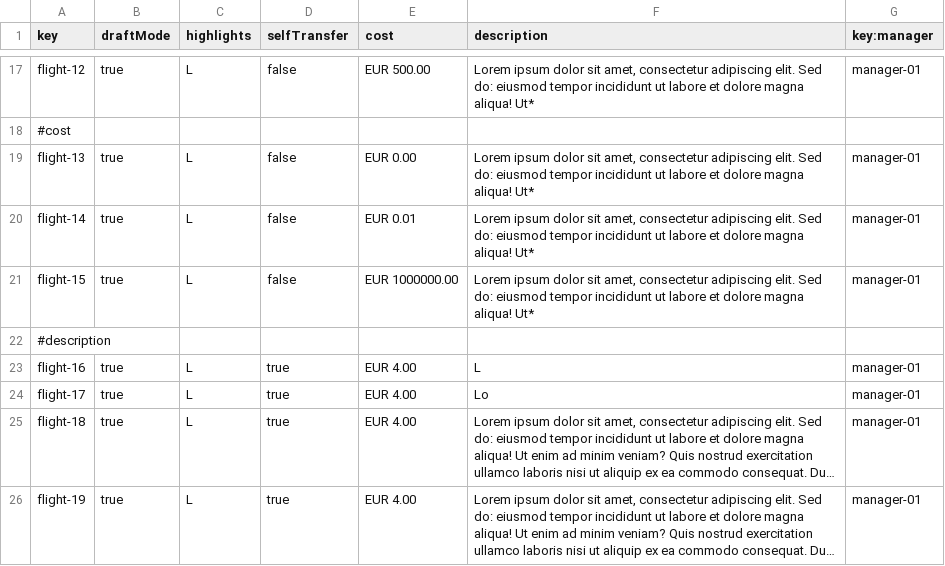
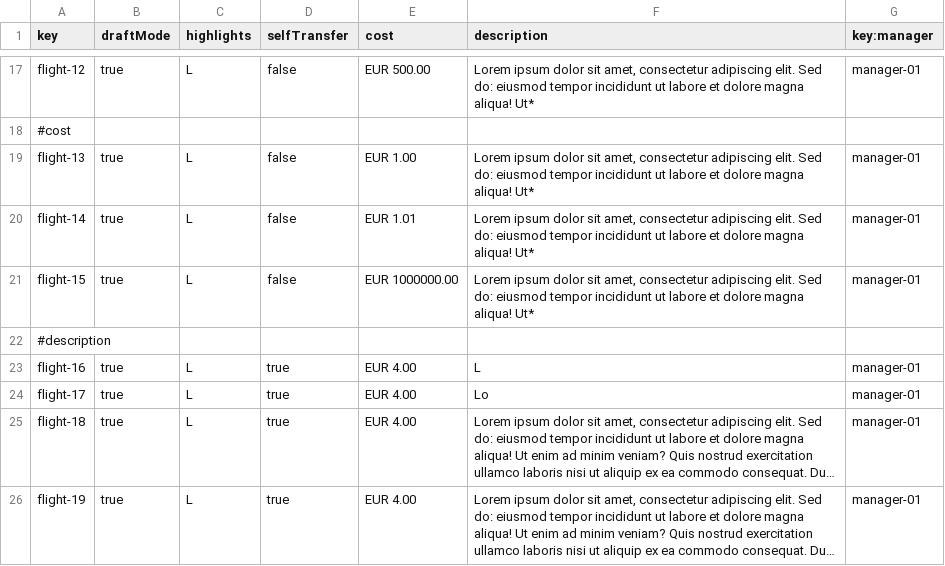
Before and after one commit to ManunGar/ACME-ANS-D05, a CSV file: src/main/resources/WEB-INF/data/sample/flight.csv, drawn as a sheet; only a part is shown, gaps mark what is left out; long unchanged cells end in ….

Commit message:
Modification in List Cost and Highlights

```diff
--- a/src/main/resources/WEB-INF/data/sample/flight.csv
+++ b/src/main/resources/WEB-INF/data/sample/flight.csv
@@ -18,4 +18,4 @@ flight-12,true,L,false,EUR 500.00,"Lorem ipsum dolor sit amet, consectetur adipi
 #cost
-flight-13,true,L,false,EUR 0.00,"Lorem ipsum dolor sit amet, consectetur adipiscing elit. Sed do: eiusmod tempor incididunt ut labore et dolore magna aliqua! Ut*",manager-01
-flight-14,true,L,false,EUR 0.01,"Lorem ipsum dolor sit amet, consectetur adipiscing elit. Sed do: eiusmod tempor incididunt ut labore et dolore magna aliqua! Ut*",manager-01
+flight-13,true,L,false,EUR 1.00,"Lorem ipsum dolor sit amet, consectetur adipiscing elit. Sed do: eiusmod tempor incididunt ut labore et dolore magna aliqua! Ut*",manager-01
+flight-14,true,L,false,EUR 1.01,"Lorem ipsum dolor sit amet, consectetur adipiscing elit. Sed do: eiusmod tempor incididunt ut labore et dolore magna aliqua! Ut*",manager-01
 flight-15,true,L,false,EUR 1000000.00,"Lorem ipsum dolor sit amet, consectetur adipiscing elit. Sed do: eiusmod tempor incididunt ut labore et dolore magna aliqua! Ut*",manager-01
```
Also changed, not shown: 4 other files.
